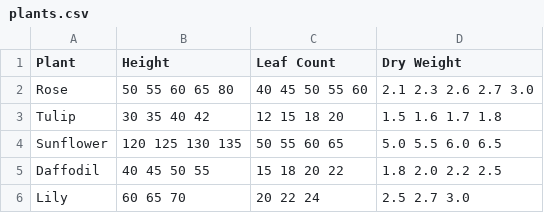
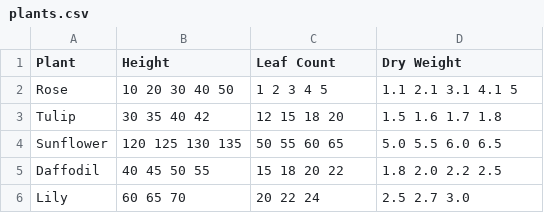
Before and after one commit to TamarSapir/LINUX_Course_Project, a CSV file: DOWNLOADS/LINUX_COURSE_WORK-downloads/plants.csv, drawn as a sheet.

Commit message:
Updated plant.py and menu.sh to use correct paths and fixed Matplotlib issues

```diff
--- a/DOWNLOADS/LINUX_COURSE_WORK-downloads/plants.csv
+++ b/DOWNLOADS/LINUX_COURSE_WORK-downloads/plants.csv
@@ -1,3 +1,3 @@
 Plant,Height,Leaf Count,Dry Weight
-Rose,"50 55 60 65 80","40 45 50 55 60","2.1 2.3 2.6 2.7 3.0"
+Rose,"10 20 30 40 50","1 2 3 4 5","1.1 2.1 3.1 4.1 5"
 Tulip,"30 35 40 42","12 15 18 20","1.5 1.6 1.7 1.8"
```
Also changed, not shown: 6 other files.
